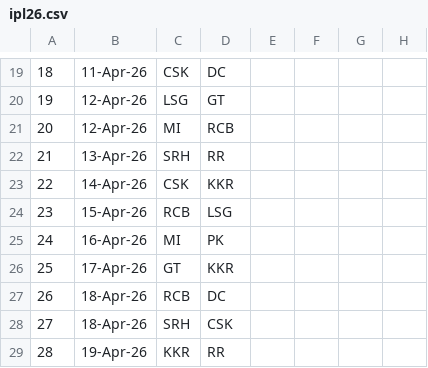
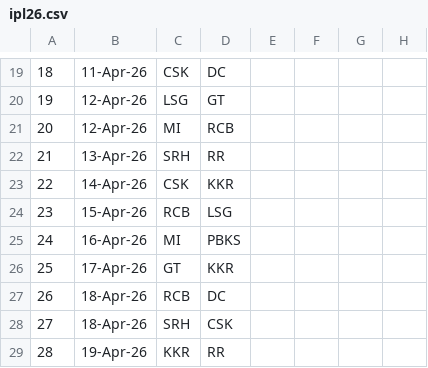
Before and after one commit to haimullapudi/ipl-dashboard, a CSV file: ipl26.csv, drawn as a sheet; only a part is shown, gaps mark what is left out; the diff covers the shown part only; the diff names each change by its address in the sheet, - before the commit and + after, or states it on an @@ line.

```diff
--- a/ipl26.csv
+++ b/ipl26.csv
-D25: PK
+D25: PBKS
```
Also changed, not shown: 14 edited cells elsewhere in this file, ipl26_computed.csv, 8 other files.
